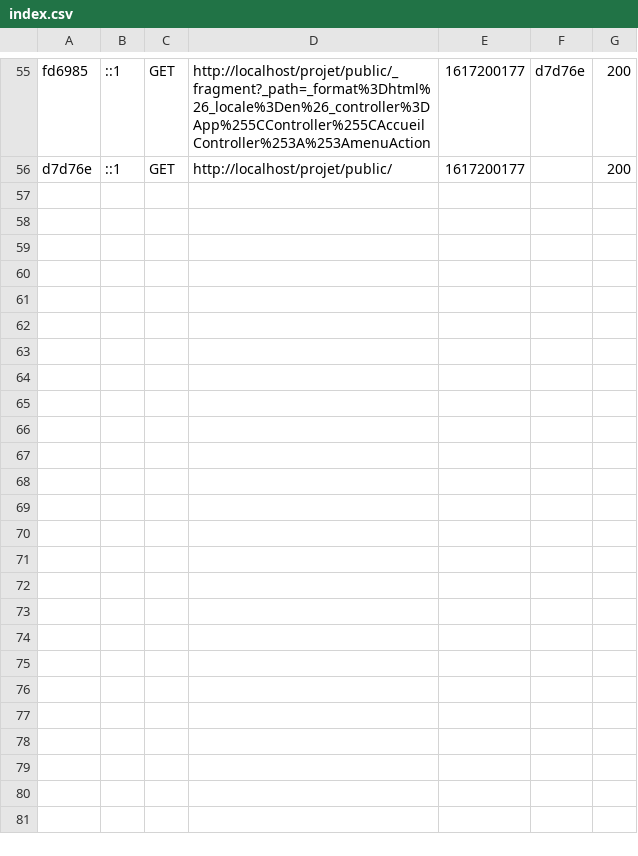
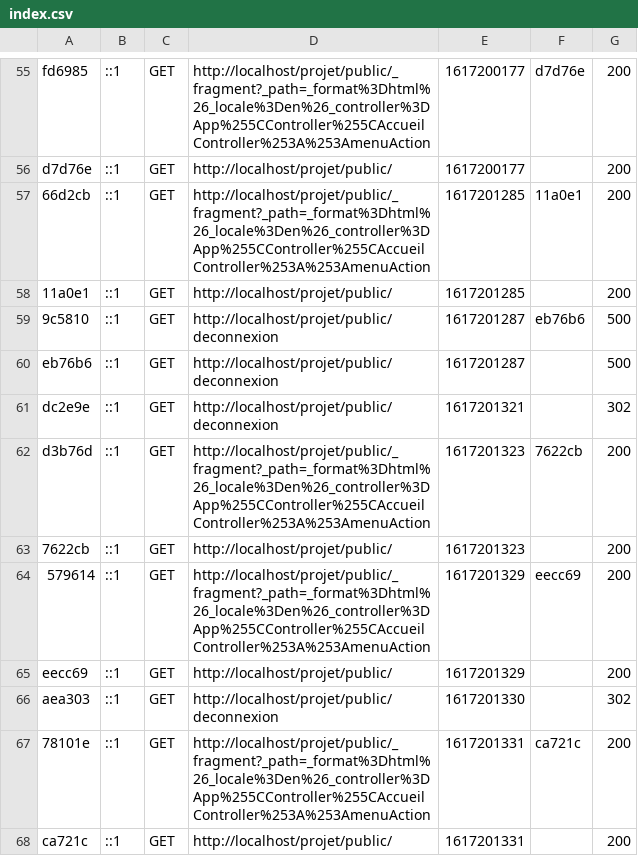
Before and after one commit to Robin-etu/Projet-Web, a CSV file: var/cache/dev/profiler/index.csv, drawn as a sheet; only a part is shown, gaps mark what is left out; the diff names each change by its address in the sheet, - before the commit and + after, or states it on an @@ line.

```diff
--- a/var/cache/dev/profiler/index.csv
+++ b/var/cache/dev/profiler/index.csv
+row 57: 66d2cb | ::1 | GET | http://localhost/projet/public/_fragment?_path=_format%3Dhtml%26_locale%3Den%26_controller%3DApp%255CController%255CAccueilController%253A%253AmenuAction | 1617201285 | 11a0e1 | 200
+row 58: 11a0e1 | ::1 | GET | http://localhost/projet/public/ | 1617201285 |  | 200
+row 59: 9c5810 | ::1 | GET | http://localhost/projet/public/deconnexion | 1617201287 | eb76b6 | 500
+row 60: eb76b6 | ::1 | GET | http://localhost/projet/public/deconnexion | 1617201287 |  | 500
+row 61: dc2e9e | ::1 | GET | http://localhost/projet/public/deconnexion | 1617201321 |  | 302
+row 62: d3b76d | ::1 | GET | http://localhost/projet/public/_fragment?_path=_format%3Dhtml%26_locale%3Den%26_controller%3DApp%255CController%255CAccueilController%253A%253AmenuAction | 1617201323 | 7622cb | 200
+row 63: 7622cb | ::1 | GET | http://localhost/projet/public/ | 1617201323 |  | 200
+row 64: 579614 | ::1 | GET | http://localhost/projet/public/_fragment?_path=_format%3Dhtml%26_locale%3Den%26_controller%3DApp%255CController%255CAccueilController%253A%253AmenuAction | 1617201329 | eecc69 | 200
+row 65: eecc69 | ::1 | GET | http://localhost/projet/public/ | 1617201329 |  | 200
+row 66: aea303 | ::1 | GET | http://localhost/projet/public/deconnexion | 1617201330 |  | 302
+row 67: 78101e | ::1 | GET | http://localhost/projet/public/_fragment?_path=_format%3Dhtml%26_locale%3Den%26_controller%3DApp%255CController%255CAccueilController%253A%253AmenuAction | 1617201331 | ca721c | 200
+row 68: ca721c | ::1 | GET | http://localhost/projet/public/ | 1617201331 |  | 200
```
Also changed, not shown: 36 other files.
